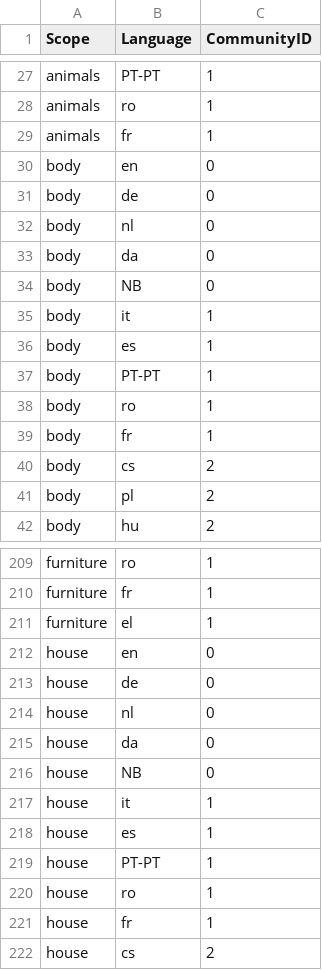
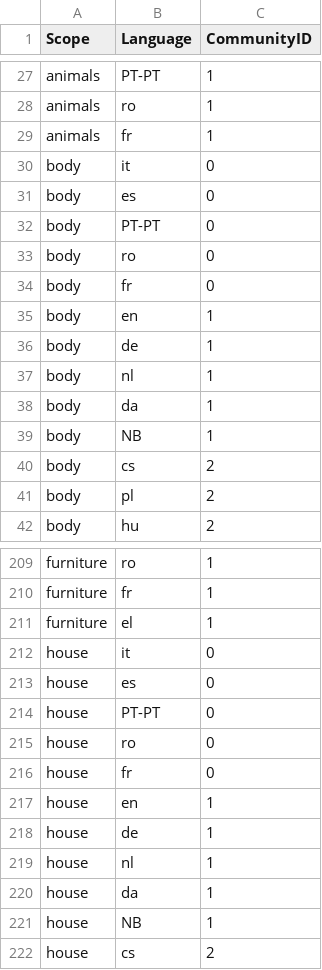
Before and after one commit to oliwiapietka/LanguageProximityAnalysis, a CSV file: data/language_communities_lexical.csv, drawn as a sheet; only a part is shown, gaps mark what is left out; the diff covers the shown part only.

```diff
--- a/data/language_communities_lexical.csv
+++ b/data/language_communities_lexical.csv
@@ -29,12 +29,12 @@ animals,ro,1
 animals,fr,1
-body,en,0
-body,de,0
-body,nl,0
-body,da,0
-body,NB,0
-body,it,1
-body,es,1
-body,PT-PT,1
-body,ro,1
-body,fr,1
+body,it,0
+body,es,0
+body,PT-PT,0
+body,ro,0
+body,fr,0
+body,en,1
+body,de,1
+body,nl,1
+body,da,1
+body,NB,1
 body,cs,2
@@ -211,12 +211,12 @@ furniture,fr,1
 furniture,el,1
-house,en,0
-house,de,0
-house,nl,0
-house,da,0
-house,NB,0
-house,it,1
-house,es,1
-house,PT-PT,1
-house,ro,1
-house,fr,1
+house,it,0
+house,es,0
+house,PT-PT,0
+house,ro,0
+house,fr,0
+house,en,1
+house,de,1
+house,nl,1
+house,da,1
+house,NB,1
 house,cs,2
```
Also changed, not shown: 8 edited cells elsewhere in this file, data/language_communities_phonetic.csv, data/outliers_topics_phonetic.csv, 2 other files.
